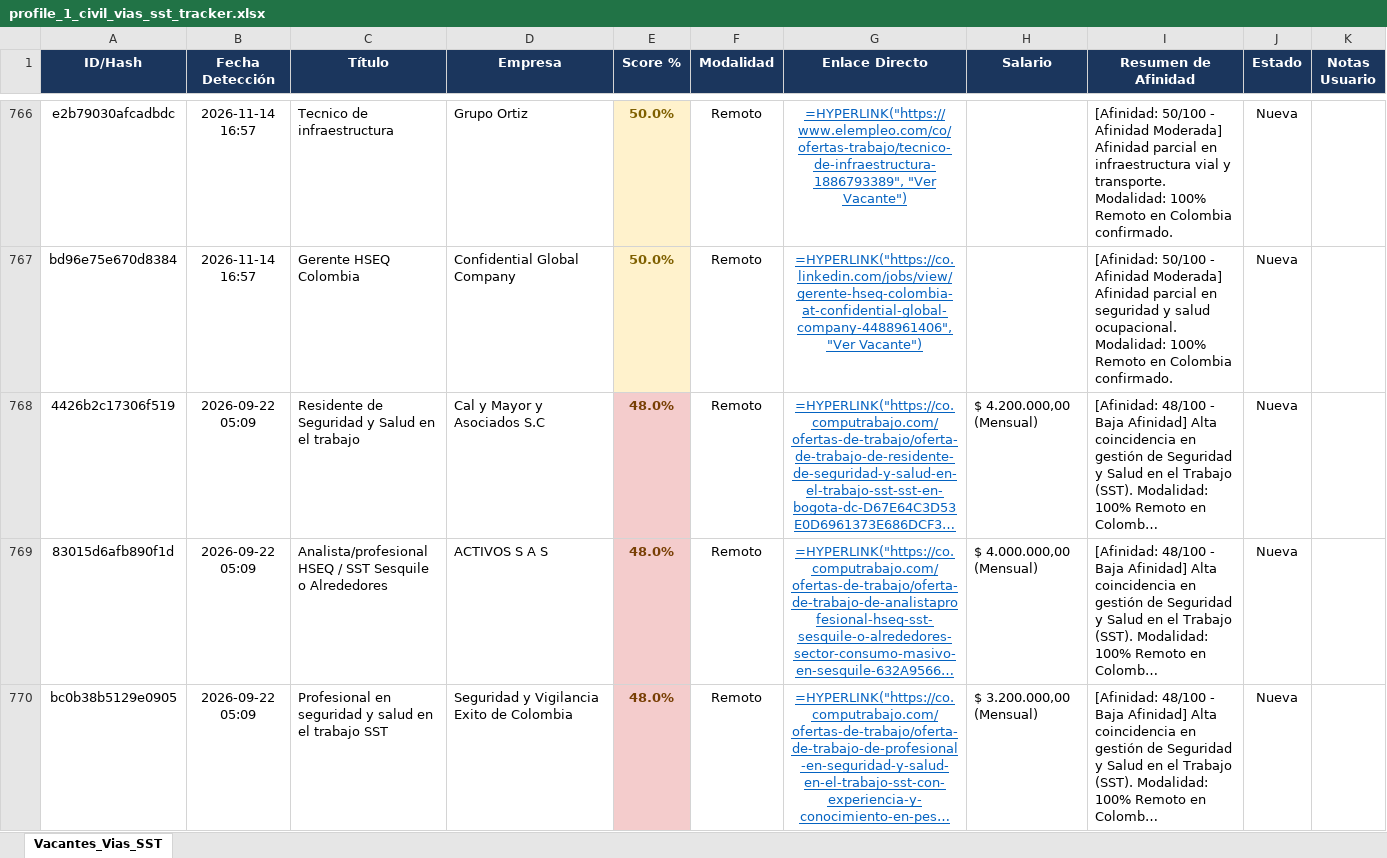
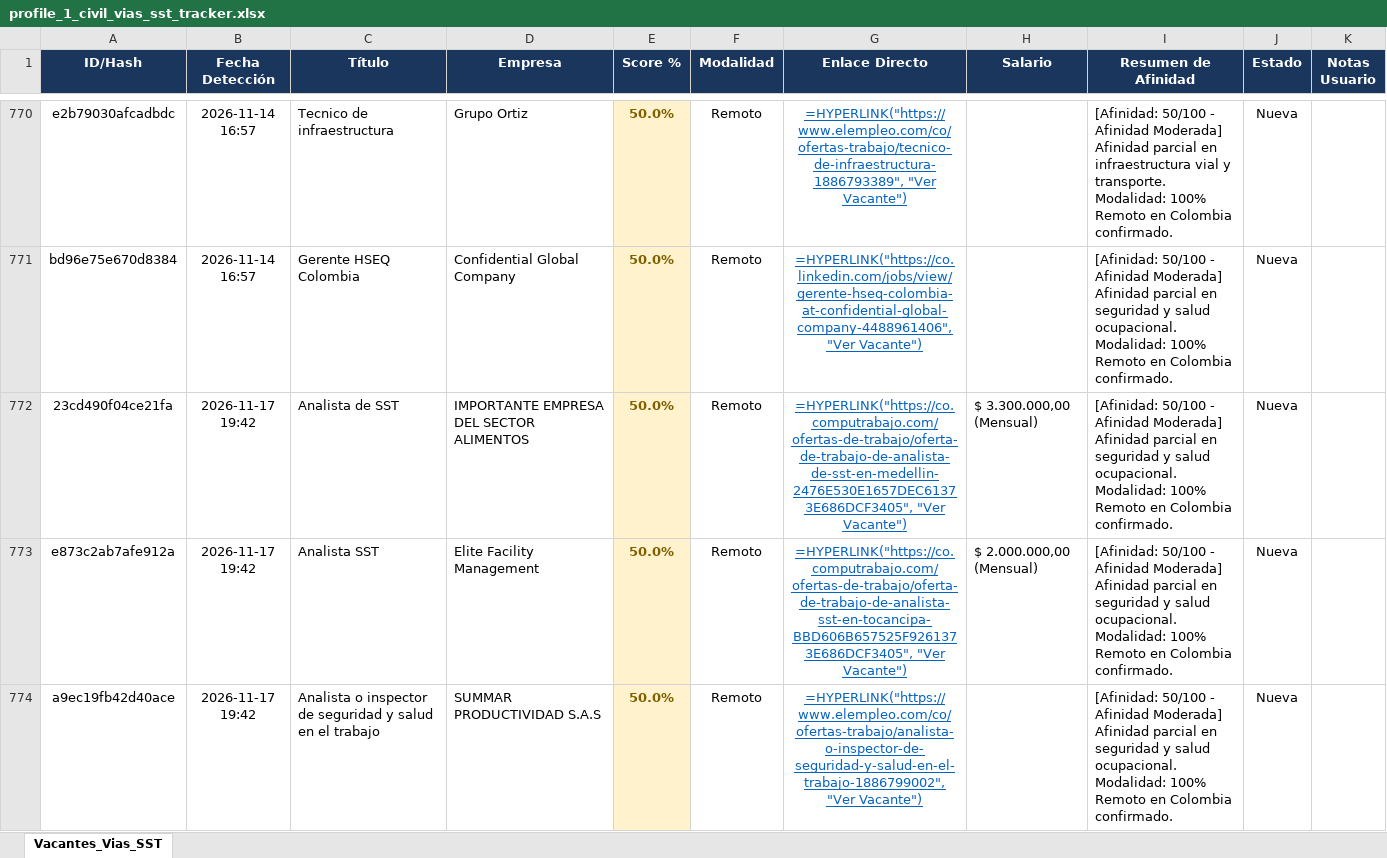
Before and after one commit to alejandromoli32-ui/tracker-jobs, an Excel workbook: output/profile_1_civil_vias_sst_tracker.xlsx, sheet Vacantes_Vias_SST, drawn as a sheet; only a part is shown, gaps mark what is left out; the shorter side is filled out with more unchanged rows; long unchanged cells end in …; values as stored, in another font and other column widths than the file's, no borders; formulas without a stored value are shown as written; the diff covers the shown part only; the diff names each change by its address in the sheet, - before the commit and + after, or states it on an @@ line.

```diff
--- a/output/profile_1_civil_vias_sst_tracker.xlsx (sheet Vacantes_Vias_SST)
+++ b/output/profile_1_civil_vias_sst_tracker.xlsx (sheet Vacantes_Vias_SST)
+row 772: 23cd490f04ce21fa | 2026-11-17 19:42 | Analista de SST | IMPORTANTE EMPRESA DEL SECTOR ALIMENTOS | 50.0% | Remoto | =HYPERLINK("https://co.computrabajo.com/ofertas-de-trabajo/oferta-de-trabajo-de-analista-de-sst-en-medellin-2476E530E1657DEC61373E686DCF3405", "Ver Vacante") | $ 3.300.000,00 (Mensual) | [Afinidad: 50/100 - Afinidad Moderada] Afinidad parcial en seguridad y salud ocupacional. Modalidad: 100% Remoto en Colombia confirmado. | Nueva
+row 773: e873c2ab7afe912a | 2026-11-17 19:42 | Analista SST | Elite Facility Management | 50.0% | Remoto | =HYPERLINK("https://co.computrabajo.com/ofertas-de-trabajo/oferta-de-trabajo-de-analista-sst-en-tocancipa-BBD606B657525F9261373E686DCF3405", "Ver Vacante") | $ 2.000.000,00 (Mensual) | [Afinidad: 50/100 - Afinidad Moderada] Afinidad parcial en seguridad y salud ocupacional. Modalidad: 100% Remoto en Colombia confirmado. | Nueva
+row 774: a9ec19fb42d40ace | 2026-11-17 19:42 | Analista o inspector de seguridad y salud en el trabajo | SUMMAR PRODUCTIVIDAD S.A.S | 50.0% | Remoto | =HYPERLINK("https://www.elempleo.com/co/ofertas-trabajo/analista-o-inspector-de-seguridad-y-salud-en-el-trabajo-1886799002", "Ver Vacante") |  | [Afinidad: 50/100 - Afinidad Moderada] Afinidad parcial en seguridad y salud ocupacional. Modalidad: 100% Remoto en Colombia confirmado. | Nueva
```
Also changed, not shown: 11 added rows elsewhere in this sheet, output/profile_5_tecnico_sistemas_tracker.xlsx, output/profile_6_auxiliar_administrativo_tracker.xlsx, 10 other files.
